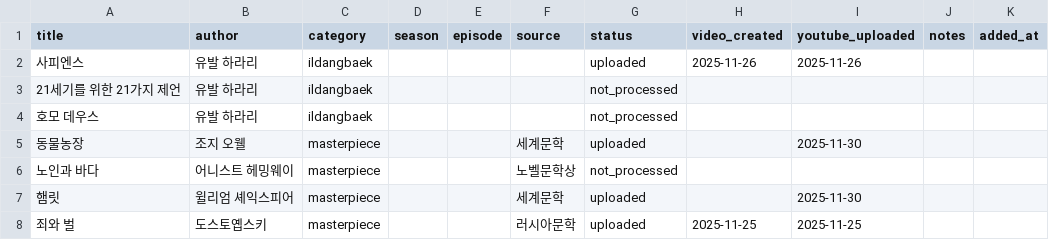
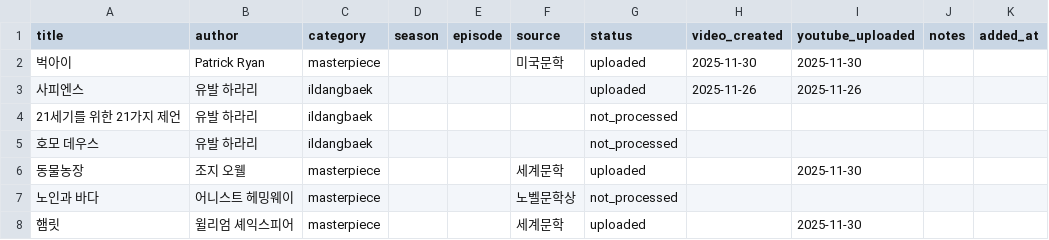
Before and after one commit to jsong1230/booksummary, a CSV file: data/ildangbaek_books.csv, drawn as a sheet; only a part is shown; the shorter side is filled out with more unchanged rows.

```diff
--- a/data/ildangbaek_books.csv
+++ b/data/ildangbaek_books.csv
@@ -1,2 +1,3 @@
 title,author,category,season,episode,source,status,video_created,youtube_uploaded,notes,added_at
+벅아이,Patrick Ryan,masterpiece,,,미국문학,uploaded,2025-11-30,2025-11-30,,
 사피엔스,유발 하라리,ildangbaek,,,,uploaded,2025-11-26,2025-11-26,,
```
Also changed, not shown: 5 other files.
